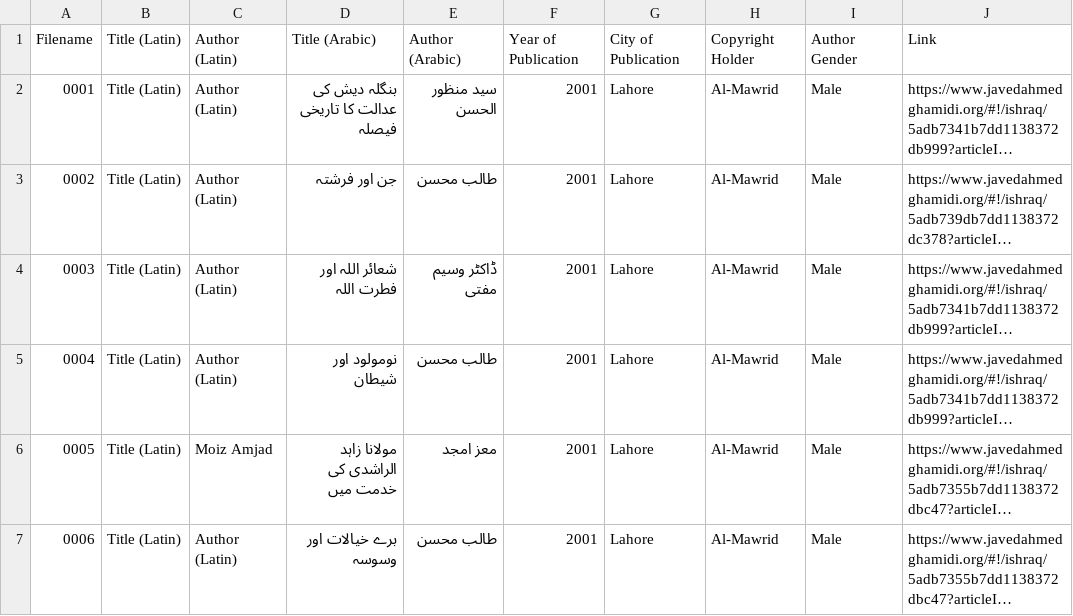
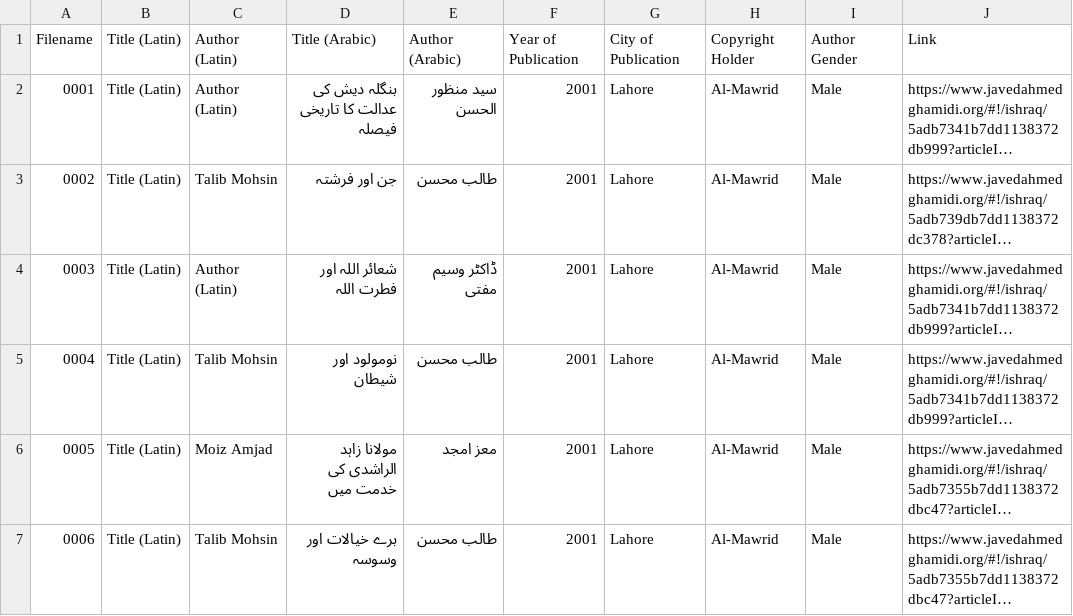
Before and after one commit to zeerakahmed/makhzan, a CSV file: sources.csv, drawn as a sheet; only a part is shown; long unchanged cells end in …; the diff names each change by its address in the sheet, - before the commit and + after, or states it on an @@ line.

Commit message:
Update sources.csv

```diff
--- a/sources.csv
+++ b/sources.csv
-C3: Author (Latin)
+C3: Talib Mohsin
-C5: Author (Latin)
+C5: Talib Mohsin
-C7: Author (Latin)
+C7: Talib Mohsin
```
